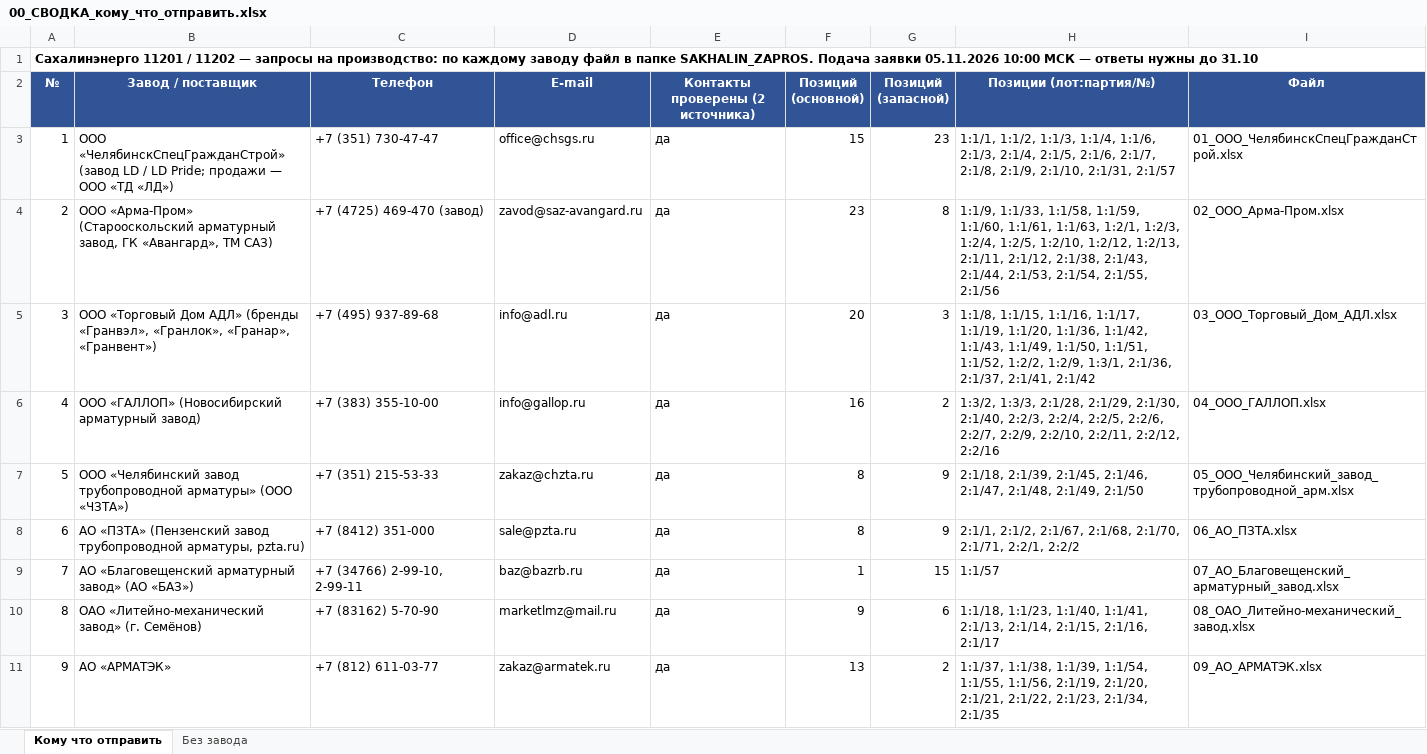
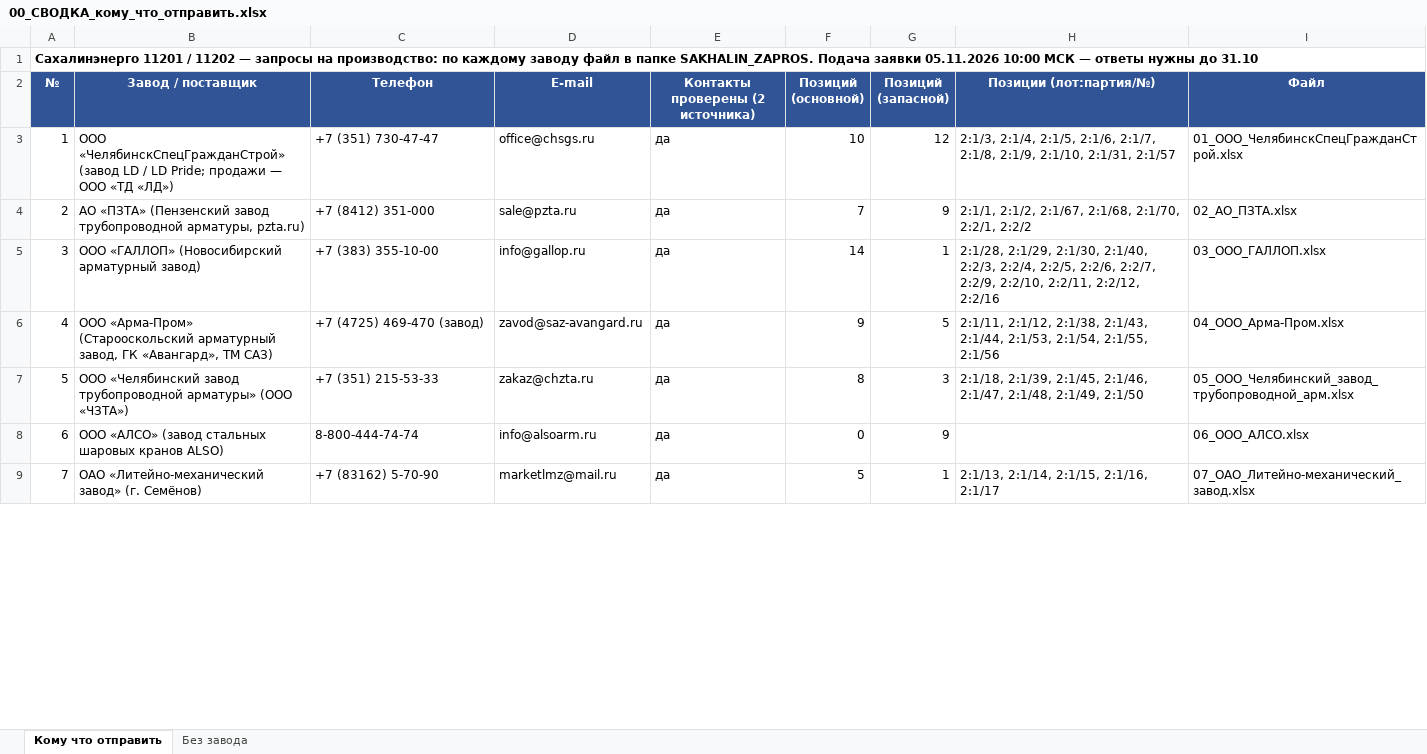
Before and after one commit to arorlov93/Tender-RUS-, an Excel workbook: SAKHALIN_ZAPROS/00_СВОДКА_кому_что_отправить.xlsx, sheet Кому что отправить, drawn as a sheet; only a part is shown; values as stored, in another font and other column widths than the file's, no borders; removed rows and columns are numbered as before the commit, all else as after; the diff covers the shown part only; the diff names each change by its address in the sheet, - before the commit and + after, or states it on an @@ line.

```diff
--- a/SAKHALIN_ZAPROS/00_СВОДКА_кому_что_отправить.xlsx (sheet Кому что отправить)
+++ b/SAKHALIN_ZAPROS/00_СВОДКА_кому_что_отправить.xlsx (sheet Кому что отправить)
-F3 (Позиций (основной)): 15
+F3 (Позиций (основной)): 10
-G3 (Позиций (запасной)): 23
+G3 (Позиций (запасной)): 12
-H3 (Позиции (лот:партия/№)): 1:1/1, 1:1/2, 1:1/3, 1:1/4, 1:1/6, 2:1/3, 2:1/4,…
+H3 (Позиции (лот:партия/№)): 2:1/3, 2:1/4,…
-row 4: 2 | ООО «Арма-Пром» (Старооскольский арматурный завод, ГК «Авангард», ТМ САЗ) | +7 (4725) 469-470 (завод) | zavod@saz-avangard.ru | да | 23 | 8 | 1:1/9, 1:1/33, 1:1/58, 1:1/59, 1:1/60, 1:1/61, 1:1/63, 1:2/1, 1:2/3, 1:2/4, 1:2/5, 1:2/10, 1:2/12, 1:2/13, 2:1/11, 2:1/12, 2:1/38, 2:1/43, 2:1/44, 2:1/53, 2:1/54, 2:1/55, 2:1/56 | 02_ООО_Арма-Пром.xlsx
-row 5: 3 | ООО «Торговый Дом АДЛ» (бренды «Гранвэл», «Гранлок», «Гранар», «Гранвент») | +7 (495) 937-89-68 | info@adl.ru | да | 20 | 3 | 1:1/8, 1:1/15, 1:1/16, 1:1/17, 1:1/19, 1:1/20, 1:1/36, 1:1/42, 1:1/43, 1:1/49, 1:1/50, 1:1/51, 1:1/52, 1:2/2, 1:2/9, 1:3/1, 2:1/36, 2:1/37, 2:1/41, 2:1/42 | 03_ООО_Торговый_Дом_АДЛ.xlsx
+row 4: 2 | АО «ПЗТА» (Пензенский завод трубопроводной арматуры, pzta.ru) | +7 (8412) 351-000 | sale@pzta.ru | да | 7 | 9 | 2:1/1, 2:1/2, 2:1/67, 2:1/68, 2:1/70, 2:2/1, 2:2/2 | 02_АО_ПЗТА.xlsx
@@ column A (№) renumbered between rows 5 and 21 @@
-F5 (Позиций (основной)): 16
+F5 (Позиций (основной)): 14
-G5 (Позиций (запасной)): 2
+G5 (Позиций (запасной)): 1
-H5 (Позиции (лот:партия/№)): 1:3/2, 1:3/3, 2:1/28, 2:1/29,…
+H5 (Позиции (лот:партия/№)): 2:1/28, 2:1/29,…
-I5 (Файл): 04_ООО_ГАЛЛОП.xlsx
+I5 (Файл): 03_ООО_ГАЛЛОП.xlsx
+row 6: 4 | ООО «Арма-Пром» (Старооскольский арматурный завод, ГК «Авангард», ТМ САЗ) | +7 (4725) 469-470 (завод) | zavod@saz-avangard.ru | да | 9 | 5 | 2:1/11, 2:1/12, 2:1/38, 2:1/43, 2:1/44, 2:1/53, 2:1/54, 2:1/55, 2:1/56 | 04_ООО_Арма-Пром.xlsx
-G7 (Позиций (запасной)): 9
+G7 (Позиций (запасной)): 3
-row 8: 6 | АО «ПЗТА» (Пензенский завод трубопроводной арматуры, pzta.ru) | +7 (8412) 351-000 | sale@pzta.ru | да | 8 | 9 | 2:1/1, 2:1/2, 2:1/67, 2:1/68, 2:1/70, 2:1/71, 2:2/1, 2:2/2 | 06_АО_ПЗТА.xlsx
-row 9: 7 | АО «Благовещенский арматурный завод» (АО «БАЗ») | +7 (34766) 2-99-10, 2-99-11 | baz@bazrb.ru | да | 1 | 15 | 1:1/57 | 07_АО_Благовещенский_арматурный_завод.xlsx
+row 8: 6 | ООО «АЛСО» (завод стальных шаровых кранов ALSO) | 8-800-444-74-74 | info@alsoarm.ru | да | 0 | 9 |  | 06_ООО_АЛСО.xlsx
-F9 (Позиций (основной)): 9
+F9 (Позиций (основной)): 5
-G9 (Позиций (запасной)): 6
+G9 (Позиций (запасной)): 1
-H9 (Позиции (лот:партия/№)): 1:1/18, 1:1/23, 1:1/40, 1:1/41, 2:1/13, 2:1/14,…
+H9 (Позиции (лот:партия/№)): 2:1/13, 2:1/14,…
-I9 (Файл): 08_ОАО_Литейно-механический_завод.xlsx
+I9 (Файл): 07_ОАО_Литейно-механический_завод.xlsx
-row 11: 9 | АО «АРМАТЭК» | +7 (812) 611-03-77 | zakaz@armatek.ru | да | 13 | 2 | 1:1/37, 1:1/38, 1:1/39, 1:1/54, 1:1/55, 1:1/56, 2:1/19, 2:1/20, 2:1/21, 2:1/22, 2:1/23, 2:1/34, 2:1/35 | 09_АО_АРМАТЭК.xlsx
```
Also changed, not shown: 5 added rows, 15 removed rows and 16 edited cells elsewhere in this sheet, sheet Без завода, SAKHALIN_ZAPROS/01_ООО_ЧелябинскСпецГражданСтрой.xlsx, SAKHALIN_ZAPROS/05_ООО_Челябинский_завод_трубопроводной_арм.xlsx, 50 other files.
